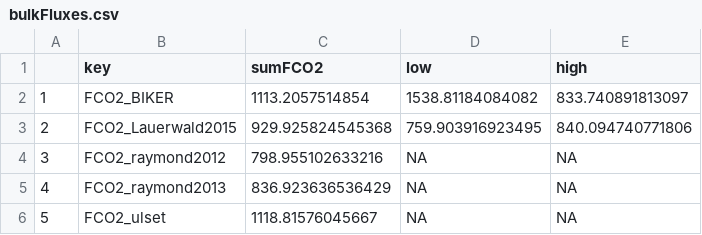
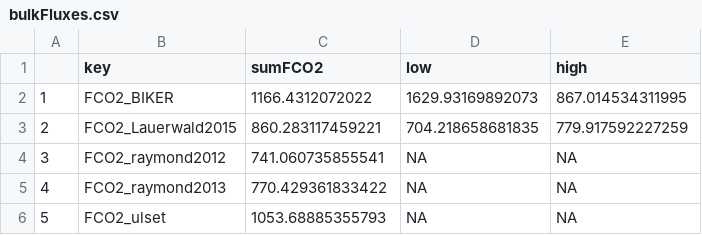
Before and after one commit to craigbrinkerhoff/RSK600, a CSV file: outputs/flux_implications/bulkFluxes.csv, drawn as a sheet.

```diff
--- a/outputs/flux_implications/bulkFluxes.csv
+++ b/outputs/flux_implications/bulkFluxes.csv
@@ -1,6 +1,6 @@
 "","key","sumFCO2","low","high"
-"1","FCO2_BIKER",1113.2057514854,1538.81184084082,833.740891813097
-"2","FCO2_Lauerwald2015",929.925824545368,759.903916923495,840.094740771806
-"3","FCO2_raymond2012",798.955102633216,NA,NA
-"4","FCO2_raymond2013",836.923636536429,NA,NA
-"5","FCO2_ulset",1118.81576045667,NA,NA
+"1","FCO2_BIKER",1166.4312072022,1629.93169892073,867.014534311995
+"2","FCO2_Lauerwald2015",860.283117459221,704.218658681835,779.917592227259
+"3","FCO2_raymond2012",741.060735855541,NA,NA
+"4","FCO2_raymond2013",770.429361833422,NA,NA
+"5","FCO2_ulset",1053.68885355793,NA,NA
```
Also changed, not shown: outputs/flux_implications/fco2_stats_by_river.csv, outputs/validation/results_by_riv.csv, 47 other files.
